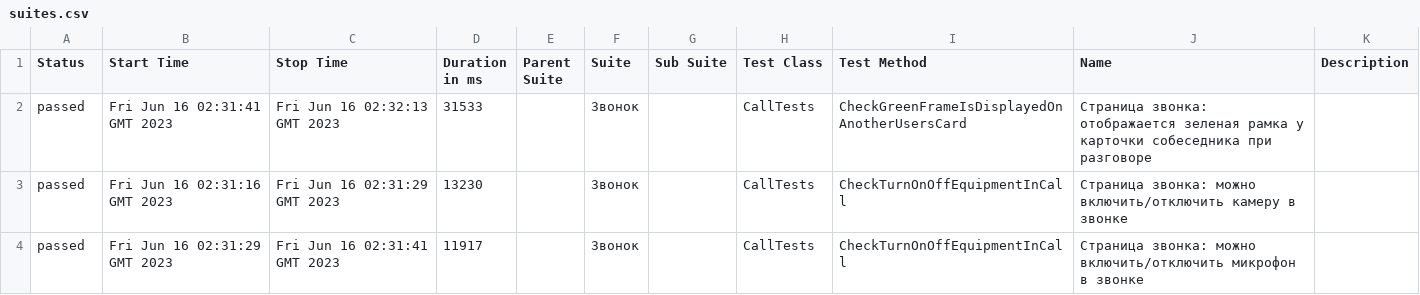
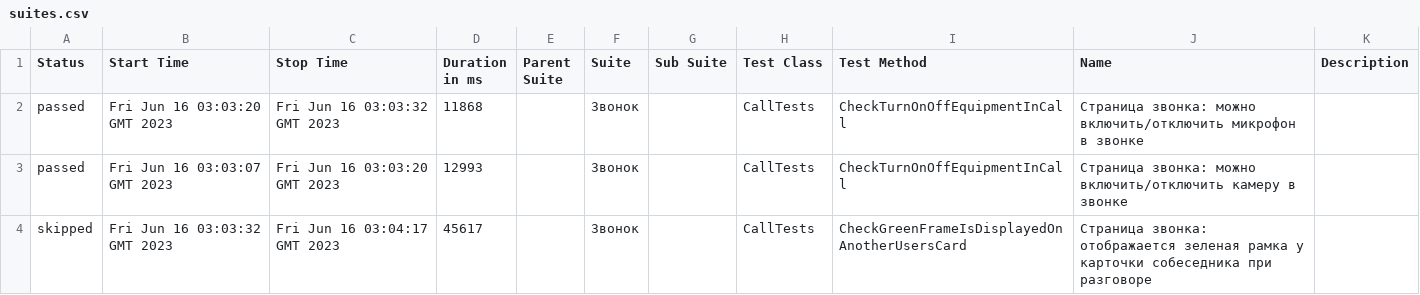
Before and after one commit to allure-report/allure-report.github.io, a CSV file: data/suites.csv, drawn as a sheet.

```diff
--- a/data/suites.csv
+++ b/data/suites.csv
@@ -1,4 +1,4 @@
 "Status","Start Time","Stop Time","Duration in ms","Parent Suite","Suite","Sub Suite","Test Class","Test Method","Name","Description"
-"passed","Fri Jun 16 02:31:41 GMT 2023","Fri Jun 16 02:32:13 GMT 2023","31533","","Звонок","","CallTests","CheckGreenFrameIsDisplayedOnAnotherUsersCard","Страница звонка: отображается зеленая рамка у карточки собеседника при разговоре",""
-"passed","Fri Jun 16 02:31:16 GMT 2023","Fri Jun 16 02:31:29 GMT 2023","13230","","Звонок","","CallTests","CheckTurnOnOffEquipmentInCall","Страница звонка: можно включить/отключить камеру в звонке",""
-"passed","Fri Jun 16 02:31:29 GMT 2023","Fri Jun 16 02:31:41 GMT 2023","11917","","Звонок","","CallTests","CheckTurnOnOffEquipmentInCall","Страница звонка: можно включить/отключить микрофон в звонке",""
+"passed","Fri Jun 16 03:03:20 GMT 2023","Fri Jun 16 03:03:32 GMT 2023","11868","","Звонок","","CallTests","CheckTurnOnOffEquipmentInCall","Страница звонка: можно включить/отключить микрофон в звонке",""
+"passed","Fri Jun 16 03:03:07 GMT 2023","Fri Jun 16 03:03:20 GMT 2023","12993","","Звонок","","CallTests","CheckTurnOnOffEquipmentInCall","Страница звонка: можно включить/отключить камеру в звонке",""
+"skipped","Fri Jun 16 03:03:32 GMT 2023","Fri Jun 16 03:04:17 GMT 2023","45617","","Звонок","","CallTests","CheckGreenFrameIsDisplayedOnAnotherUsersCard","Страница звонка: отображается зеленая рамка у карточки собеседника при разговоре",""
```
Also changed, not shown: 31 other files.
